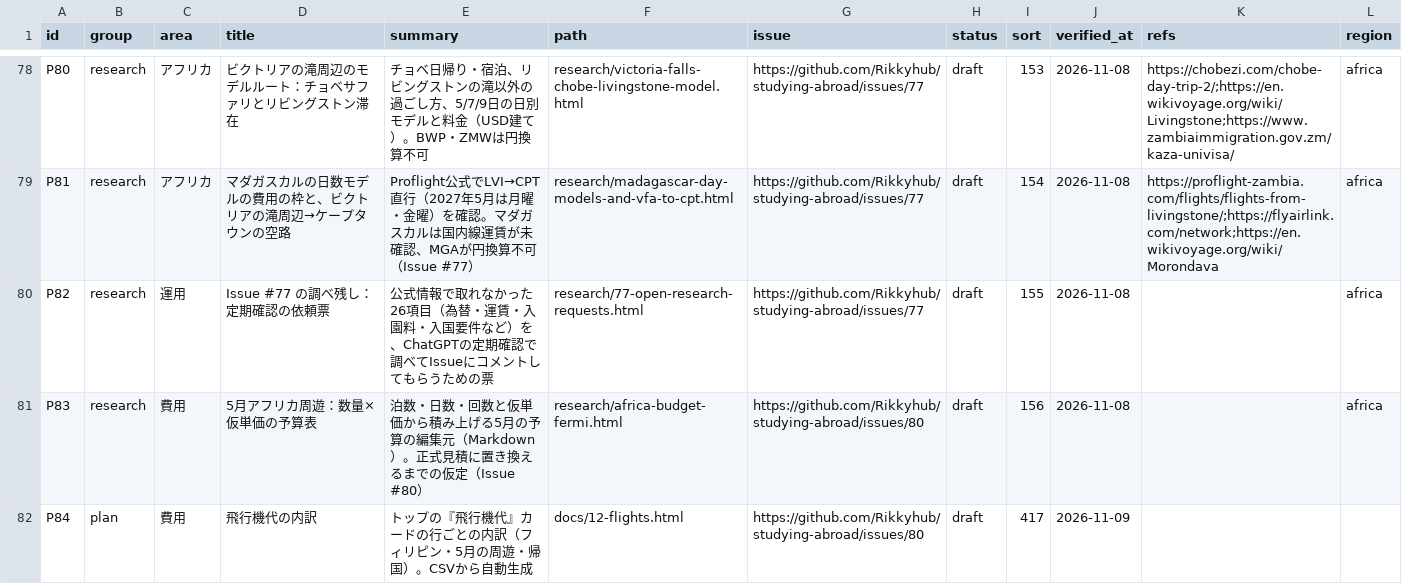
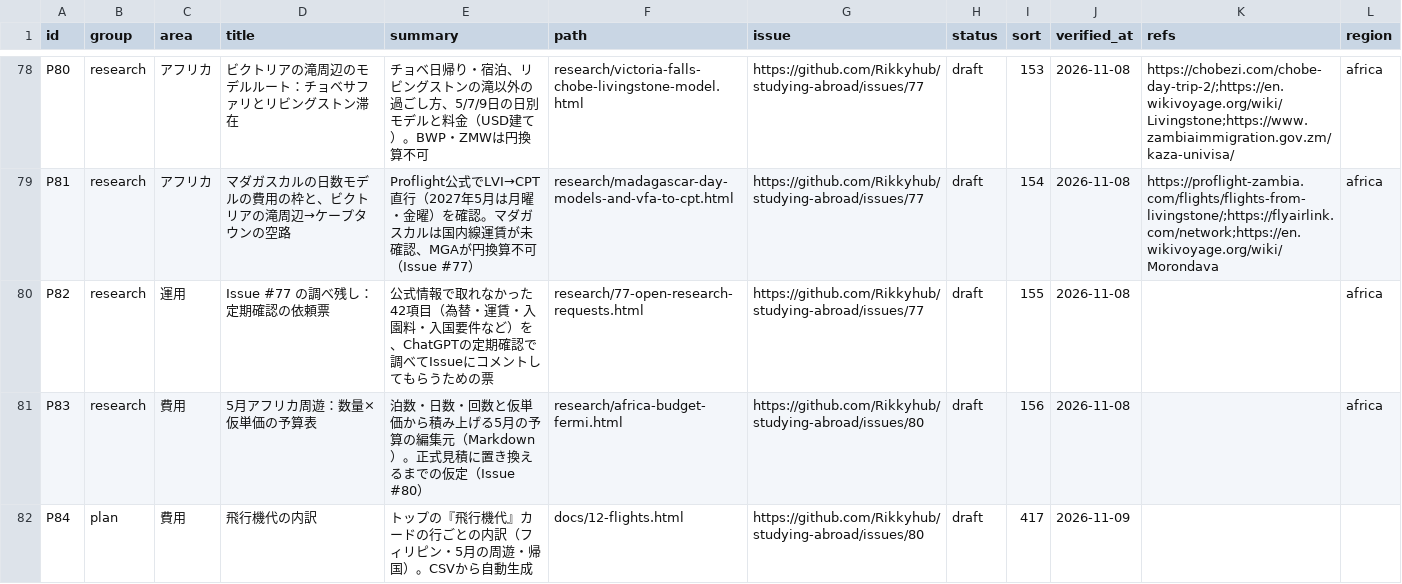
Before and after one commit to Rikkyhub/studying-abroad, a CSV file: data/pages.csv, drawn as a sheet; only a part is shown, gaps mark what is left out.

```diff
--- a/data/pages.csv
+++ b/data/pages.csv
@@ -79,3 +79,3 @@ P80,research,アフリカ,ビクトリアの滝周辺のモデルルート：チ
 P81,research,アフリカ,マダガスカルの日数モデルの費用の枠と、ビクトリアの滝周辺→ケープタウンの空路,Proflight公式でLVI→CPT直行（2027年5月は月曜・金曜）を確認。マダガスカルは国内線運賃が未確認、MGAが円換算不可（Issue #77）,research/madagascar-day-models-and-vfa-to-cpt.html,https://github.com/Rikkyhub/studying-abroad/issues/77,draft,154,2026-11-08,https://proflight-zambia.com/flights/flights-from-livingstone/;https://flyairlink.com/network;https://en.wikivoyage.org/wiki/Morondava,africa
-P82,research,運用,Issue #77 の調べ残し：定期確認の依頼票,公式情報で取れなかった26項目（為替・運賃・入園料・入国要件など）を、ChatGPTの定期確認で調べてIssueにコメントしてもらうための票,research/77-open-research-requests.html,https://github.com/Rikkyhub/studying-abroad/issues/77,draft,155,2026-11-08,,africa
+P82,research,運用,Issue #77 の調べ残し：定期確認の依頼票,公式情報で取れなかった42項目（為替・運賃・入園料・入国要件など）を、ChatGPTの定期確認で調べてIssueにコメントしてもらうための票,research/77-open-research-requests.html,https://github.com/Rikkyhub/studying-abroad/issues/77,draft,155,2026-11-08,,africa
 P83,research,費用,5月アフリカ周遊：数量×仮単価の予算表,泊数・日数・回数と仮単価から積み上げる5月の予算の編集元（Markdown）。正式見積に置き換えるまでの仮定（Issue #80）,research/africa-budget-fermi.html,https://github.com/Rikkyhub/studying-abroad/issues/80,draft,156,2026-11-08,,africa
```
Also changed, not shown: 8 other files.
